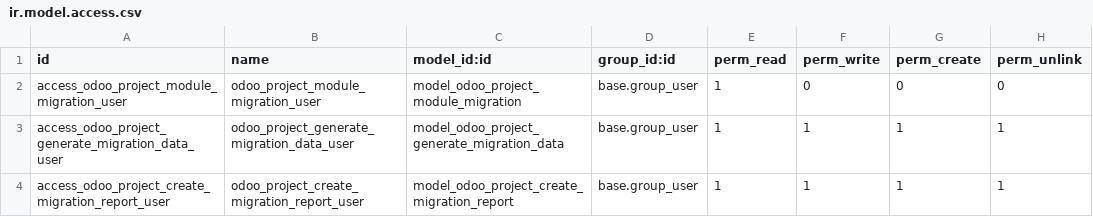
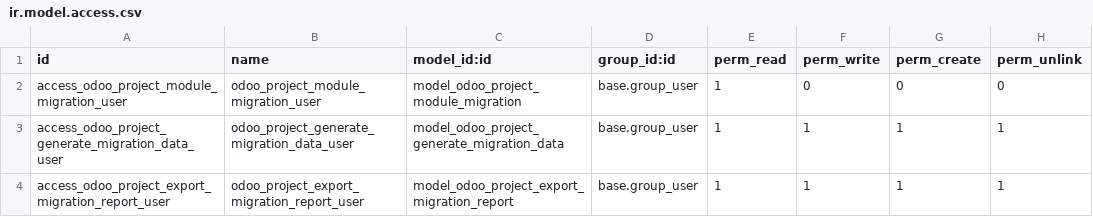
Before and after one commit to ForgeFlow/odoo-repository, a CSV file: odoo_project_migration/security/ir.model.access.csv, drawn as a sheet.

Commit message:
odoo_project_migration: export migration data in CSV

```diff
--- a/odoo_project_migration/security/ir.model.access.csv
+++ b/odoo_project_migration/security/ir.model.access.csv
@@ -3,2 +3,2 @@ access_odoo_project_module_migration_user,odoo_project_module_migration_user,mod
 access_odoo_project_generate_migration_data_user,odoo_project_generate_migration_data_user,model_odoo_project_generate_migration_data,base.group_user,1,1,1,1
-access_odoo_project_create_migration_report_user,odoo_project_create_migration_report_user,model_odoo_project_create_migration_report,base.group_user,1,1,1,1
+access_odoo_project_export_migration_report_user,odoo_project_export_migration_report_user,model_odoo_project_export_migration_report,base.group_user,1,1,1,1
```
Also changed, not shown: 9 other files.
